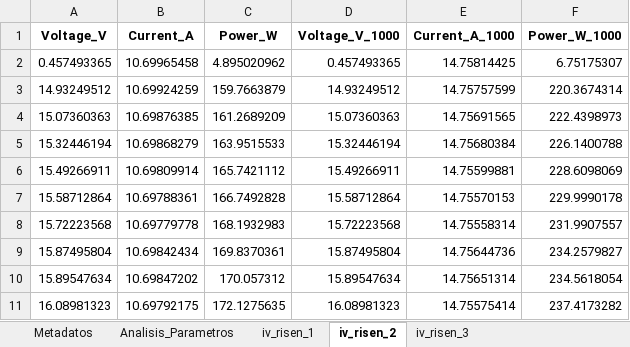
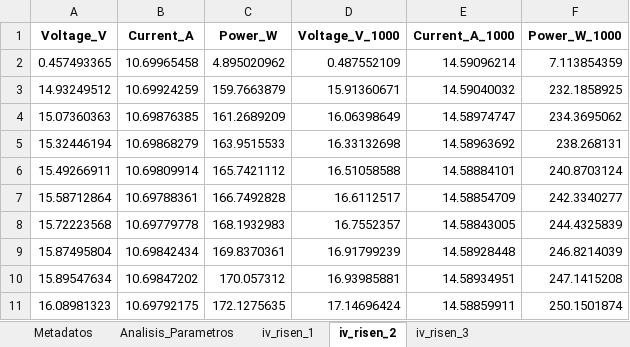
Before and after one commit to nicoleits/pvstand, an Excel workbook: pvstand/datos_procesados_analisis_integrado_py/iv600/iv_curves/iv_curves_report.xlsx, sheet iv_risen_2, drawn as a sheet; only a part is shown; values as stored, in another font and other column widths than the file's, no borders; the diff covers the shown part only; the diff names each change by its address in the sheet, - before the commit and + after, or states it on an @@ line.

```diff
--- a/pvstand/datos_procesados_analisis_integrado_py/iv600/iv_curves/iv_curves_report.xlsx (sheet iv_risen_2)
+++ b/pvstand/datos_procesados_analisis_integrado_py/iv600/iv_curves/iv_curves_report.xlsx (sheet iv_risen_2)
-D2 (Voltage_V_1000): 0.457493365
+D2 (Voltage_V_1000): 0.487552109
-E2 (Current_A_1000): 14.75814425
+E2 (Current_A_1000): 14.59096214
-F2 (Power_W_1000): 6.75175307
+F2 (Power_W_1000): 7.113854359
-D3 (Voltage_V_1000): 14.93249512
+D3 (Voltage_V_1000): 15.91360671
-E3 (Current_A_1000): 14.75757599
+E3 (Current_A_1000): 14.59040032
-F3 (Power_W_1000): 220.3674314
+F3 (Power_W_1000): 232.1858925
-D4 (Voltage_V_1000): 15.07360363
+D4 (Voltage_V_1000): 16.06398649
-E4 (Current_A_1000): 14.75691565
+E4 (Current_A_1000): 14.58974747
-F4 (Power_W_1000): 222.4398973
+F4 (Power_W_1000): 234.3695062
-D5 (Voltage_V_1000): 15.32446194
+D5 (Voltage_V_1000): 16.33132698
-E5 (Current_A_1000): 14.75680384
+E5 (Current_A_1000): 14.58963692
-F5 (Power_W_1000): 226.1400788
+F5 (Power_W_1000): 238.268131
-D6 (Voltage_V_1000): 15.49266911
+D6 (Voltage_V_1000): 16.51058588
-E6 (Current_A_1000): 14.75599881
+E6 (Current_A_1000): 14.58884101
-F6 (Power_W_1000): 228.6098069
+F6 (Power_W_1000): 240.8703124
-D7 (Voltage_V_1000): 15.58712864
+D7 (Voltage_V_1000): 16.6112517
-E7 (Current_A_1000): 14.75570153
+E7 (Current_A_1000): 14.58854709
-F7 (Power_W_1000): 229.9990178
+F7 (Power_W_1000): 242.3340277
-D8 (Voltage_V_1000): 15.72223568
+D8 (Voltage_V_1000): 16.7552357
-E8 (Current_A_1000): 14.75558314
+E8 (Current_A_1000): 14.58843005
-F8 (Power_W_1000): 231.9907557
+F8 (Power_W_1000): 244.4325839
-D9 (Voltage_V_1000): 15.87495804
+D9 (Voltage_V_1000): 16.91799239
-E9 (Current_A_1000): 14.75644736
+E9 (Current_A_1000): 14.58928448
-F9 (Power_W_1000): 234.2579827
+F9 (Power_W_1000): 246.8214039
-D10 (Voltage_V_1000): 15.89547634
+D10 (Voltage_V_1000): 16.93985881
-E10 (Current_A_1000): 14.75651314
+E10 (Current_A_1000): 14.58934951
-F10 (Power_W_1000): 234.5618054
+F10 (Power_W_1000): 247.1415208
-D11 (Voltage_V_1000): 16.08981323
+D11 (Voltage_V_1000): 17.14696424
-E11 (Current_A_1000): 14.75575414
+E11 (Current_A_1000): 14.58859911
-F11 (Power_W_1000): 237.4173282
+F11 (Power_W_1000): 250.1501874
```
Also changed, not shown: 354 edited cells elsewhere in this sheet, sheet iv_risen_1, sheet iv_risen_3, sheet Metadatos, sheet Analisis_Parametros, pvstand/datos_procesados_analisis_integrado_py/iv_curves/iv_curves_report.xlsx, 2 other files.
